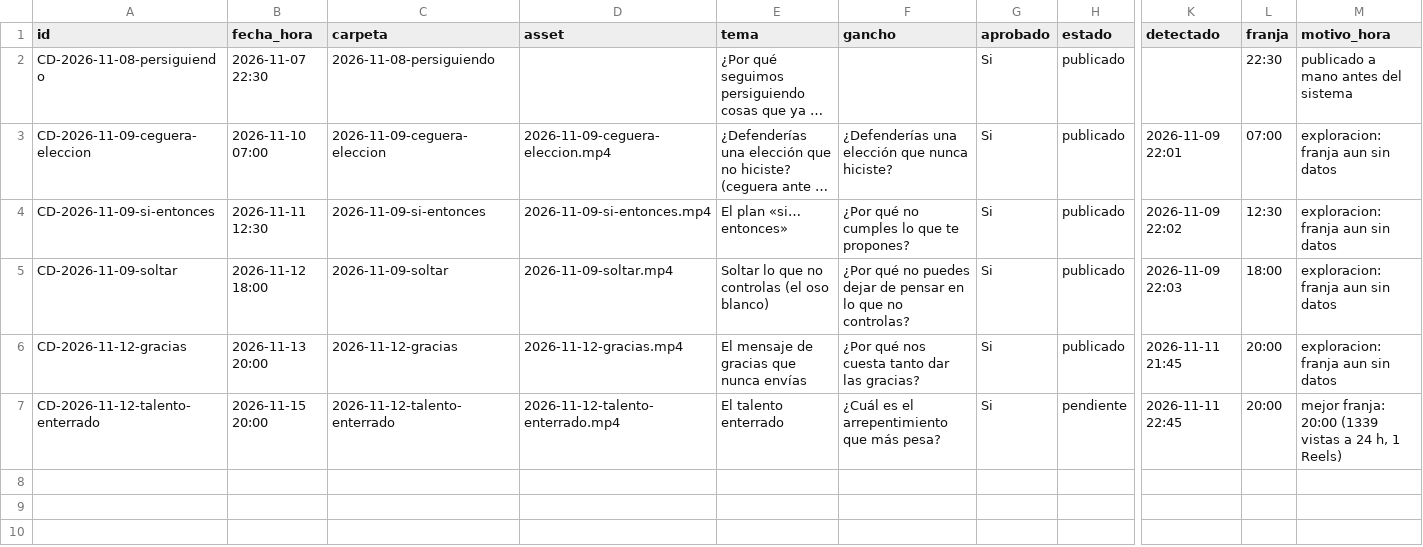
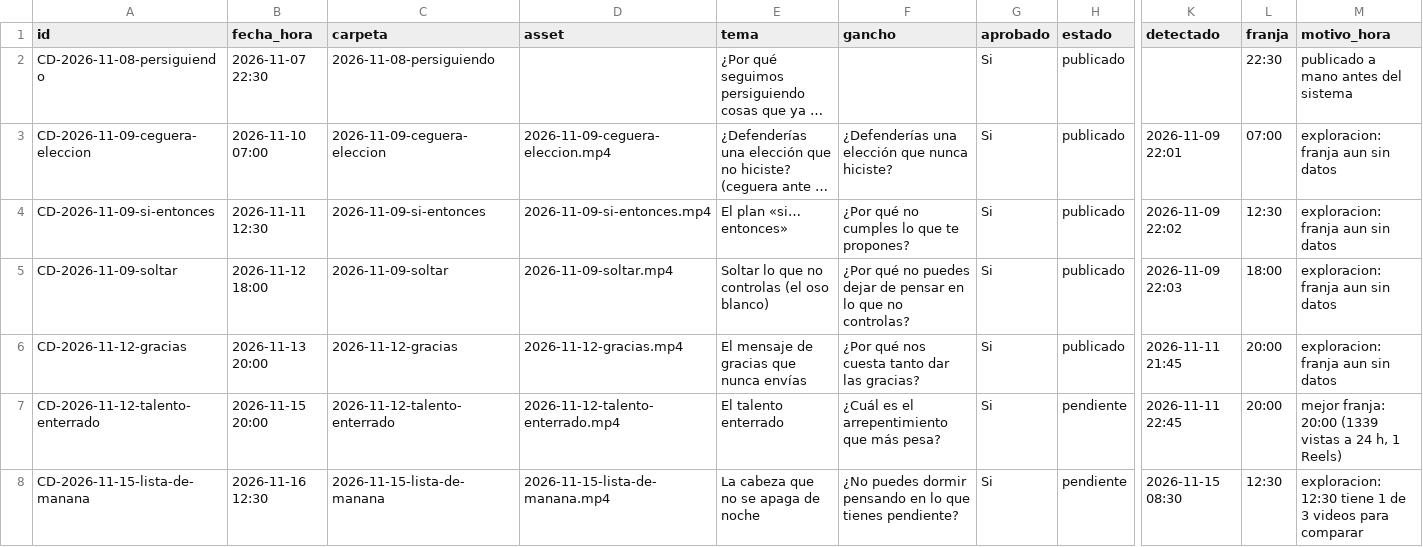
Before and after one commit to carrito-azul/caminos-divinos-publicador, a CSV file: calendario.csv, drawn as a sheet; only a part is shown, gaps mark what is left out; long unchanged cells end in …; rows hold the shown columns only; the diff names each change by its address in the sheet, - before the commit and + after, or states it on an @@ line.

Commit message:
Actualiza calendario y metricas

```diff
--- a/calendario.csv
+++ b/calendario.csv
+row 8: CD-2026-11-15-lista-de-manana | 2026-11-16 12:30 | 2026-11-15-lista-de-manana | 2026-11-15-lista-de-manana.mp4 | La cabeza que no se apaga de noche | ¿No puedes dormir pensando en lo que tienes pendiente? | Si | pendiente | 2026-11-15 08:30 | 12:30 | exploracion: 12:30 tiene 1 de 3 videos para comparar
```
Also changed, not shown: seguidores.csv, 4 other files.
